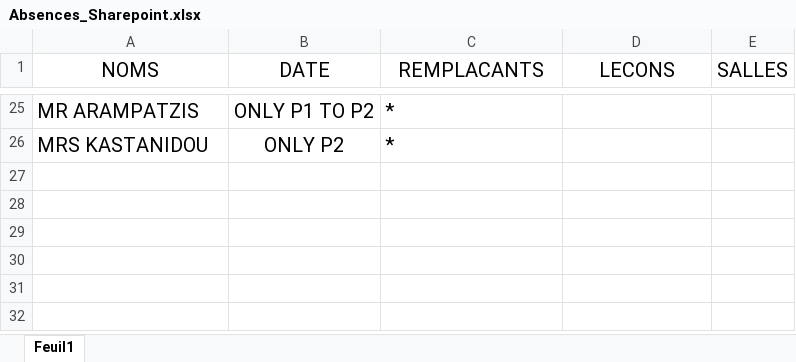
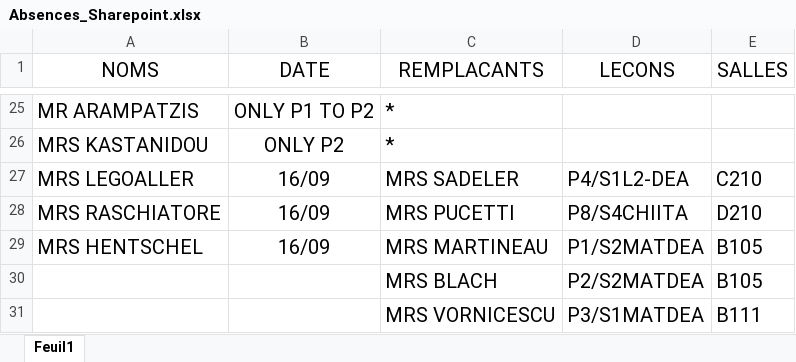
Before and after one commit to MAM-ICT-ADMIN/absences-sec, an Excel workbook: Absences_Sharepoint.xlsx, sheet Feuil1, drawn as a sheet; only a part is shown, gaps mark what is left out; values as stored, in another font and other column widths than the file's, no borders; the diff names each change by its address in the sheet, - before the commit and + after, or states it on an @@ line.

Commit message:
MAJ absences 2026-09-16 08:05

```diff
--- a/Absences_Sharepoint.xlsx (sheet Feuil1)
+++ b/Absences_Sharepoint.xlsx (sheet Feuil1)
+row 27: MRS LEGOALLER | 16/09 | MRS SADELER | P4/S1L2-DEA | C210
+row 28: MRS RASCHIATORE | 16/09 | MRS PUCETTI | P8/S4CHIITA | D210
+row 29: MRS HENTSCHEL | 16/09 | MRS MARTINEAU | P1/S2MATDEA | B105
+row 30:  |  | MRS BLACH | P2/S2MATDEA | B105
+row 31:  |  | MRS VORNICESCU | P3/S1MATDEA | B111
```
